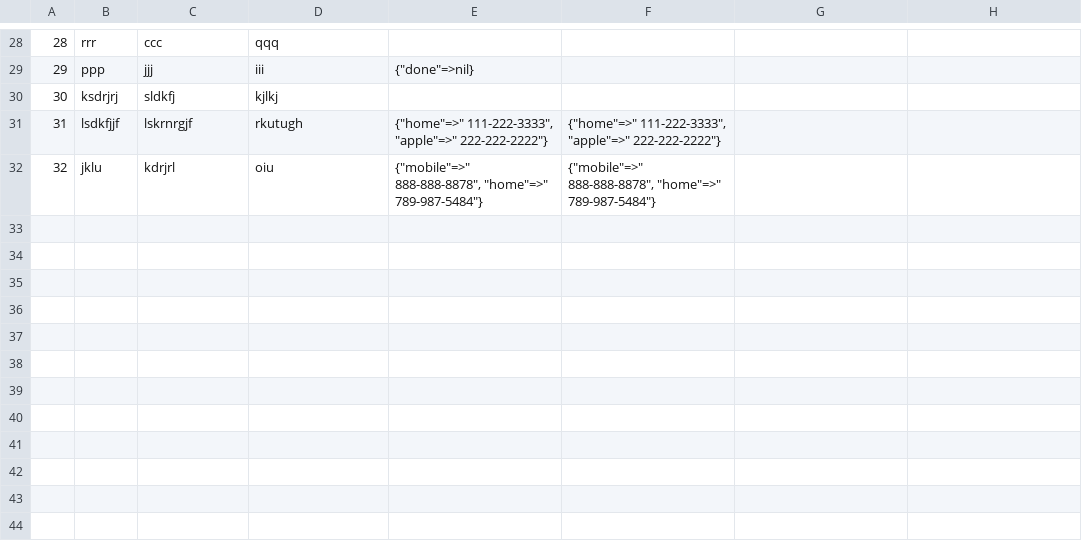
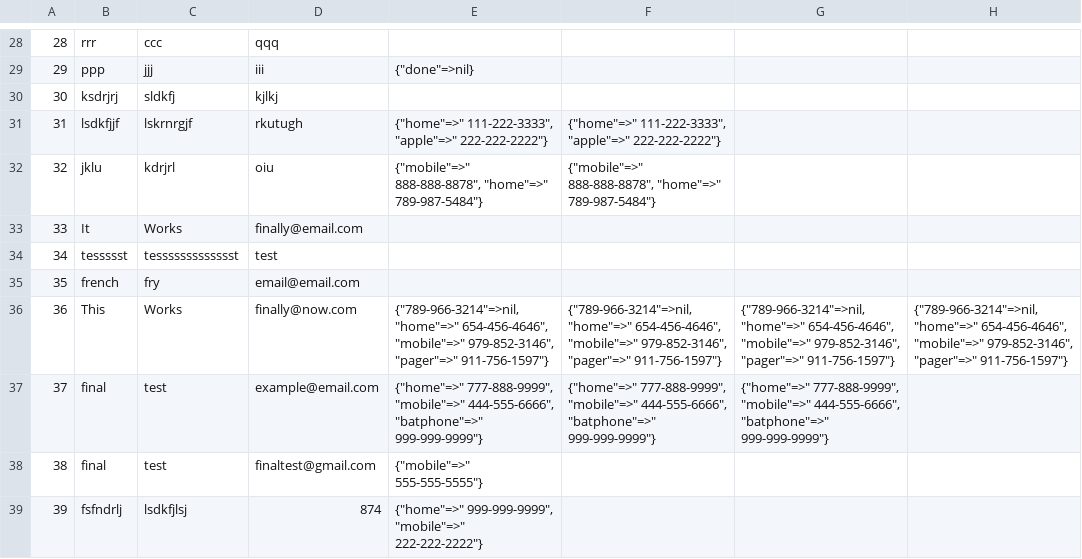
Before and after one commit to mrleabeter-zz/contact_list_app, a CSV file: contacts.csv, drawn as a sheet; only a part is shown, gaps mark what is left out; the diff names each change by its address in the sheet, - before the commit and + after, or states it on an @@ line.

Commit message:
Contact List App - Task 7 fixed bug of multiple hashes when multiple phone numbers entered.

```diff
--- a/contacts.csv
+++ b/contacts.csv
+row 33: 33 | It | Works | finally@email.com
+row 34: 34 | tessssst | tessssssssssssst | test
+row 35: 35 | french | fry | email@email.com
+row 36: 36 | This | Works | finally@now.com | {"789-966-3214"=>nil, "home"=>" 654-456-4646", "mobile"=>" 979-852-3146", "pager"=>" 911-756-1597"} | {"789-966-3214"=>nil, "home"=>" 654-456-4646", "mobile"=>" 979-852-3146", "pager"=>" 911-756-1597"} | {"789-966-3214"=>nil, "home"=>" 654-456-4646", "mobile"=>" 979-852-3146", "pager"=>" 911-756-1597"} | {"789-966-3214"=>nil, "home"=>" 654-456-4646", "mobile"=>" 979-852-3146", "pager"=>" 911-756-1597"}
+row 37: 37 | final | test | example@email.com | {"home"=>" 777-888-9999", "mobile"=>" 444-555-6666", "batphone"=>" 999-999-9999"} | {"home"=>" 777-888-9999", "mobile"=>" 444-555-6666", "batphone"=>" 999-999-9999"} | {"home"=>" 777-888-9999", "mobile"=>" 444-555-6666", "batphone"=>" 999-999-9999"}
+row 38: 38 | final | test | finaltest@gmail.com | {"mobile"=>" 555-555-5555"}
+row 39: 39 | fsfndrlj | lsdkfjlsj | 874 | {"home"=>" 999-999-9999", "mobile"=>" 222-222-2222"}
```
Also changed, not shown: 2 other files.
